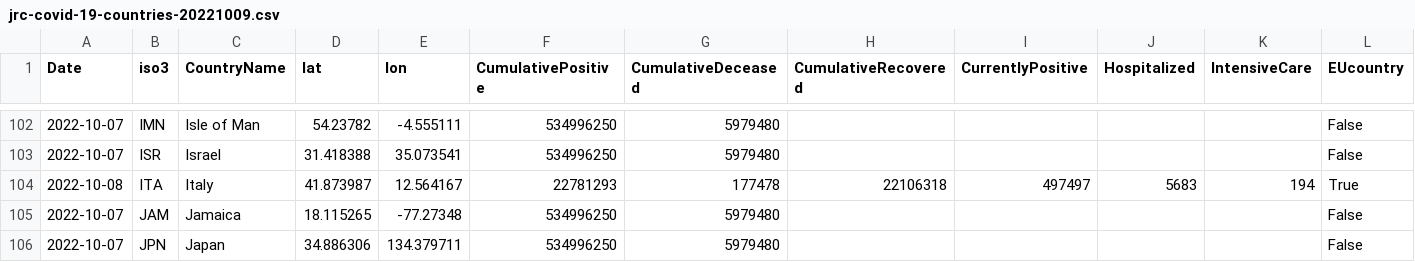
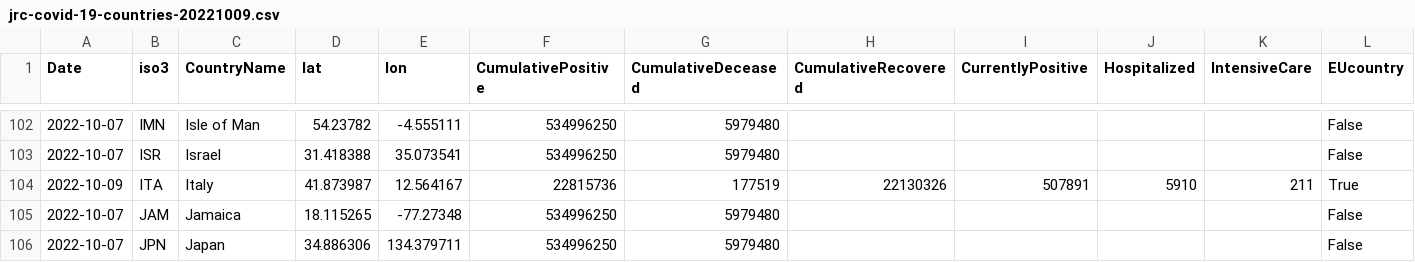
Before and after one commit to romyhansum/COVID-19, a CSV file: data-by-country/jrc-covid-19-countries-20221009.csv, drawn as a sheet; only a part is shown, gaps mark what is left out; the diff names each change by its address in the sheet, - before the commit and + after, or states it on an @@ line.

```diff
--- a/data-by-country/jrc-covid-19-countries-20221009.csv
+++ b/data-by-country/jrc-covid-19-countries-20221009.csv
-A104 (Date): 2022-10-08
+A104 (Date): 2022-10-09
-F104 (CumulativePositive): 22781293
+F104 (CumulativePositive): 22815736
-G104 (CumulativeDeceased): 177478
+G104 (CumulativeDeceased): 177519
-H104 (CumulativeRecovered): 22106318
+H104 (CumulativeRecovered): 22130326
-I104 (CurrentlyPositive): 497497
+I104 (CurrentlyPositive): 507891
-J104 (Hospitalized): 5683
+J104 (Hospitalized): 5910
-K104 (IntensiveCare): 194
+K104 (IntensiveCare): 211
```
Also changed, not shown: data-by-country/jrc-covid-19-countries-latest.csv, data-of-world/jrc-covid-19-world-latest.csv, 5 other files.
